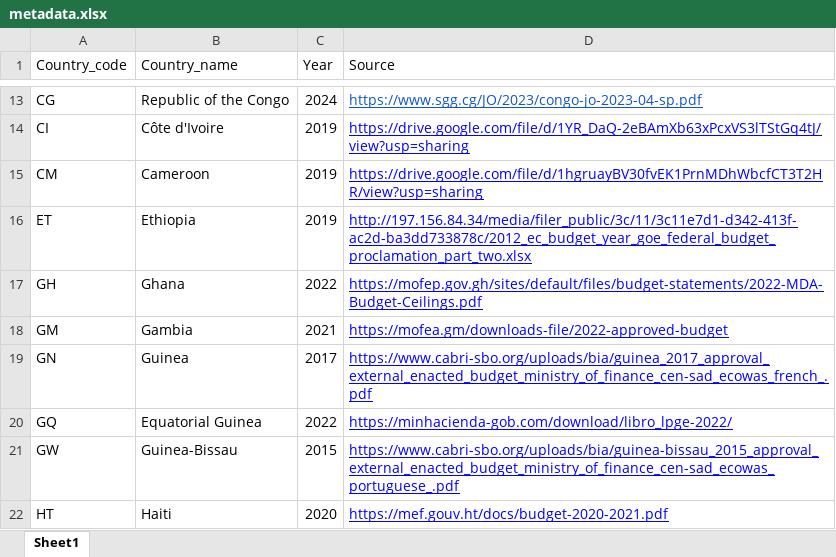
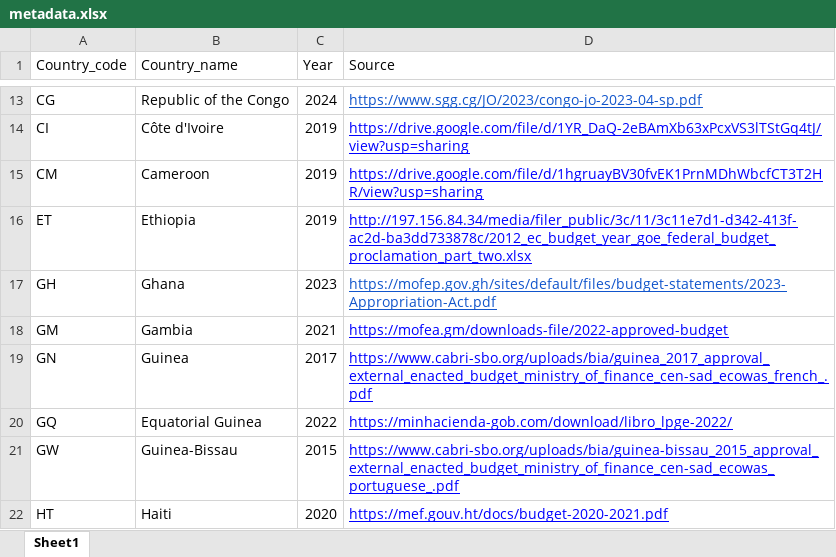
Before and after one commit to codeforIATI/gov-id-finder-data, an Excel workbook: data/xlsx/metadata.xlsx, sheet Sheet1, drawn as a sheet; only a part is shown, gaps mark what is left out; values as stored, in another font and other column widths than the file's, no borders; the diff names each change by its address in the sheet, - before the commit and + after, or states it on an @@ line.

Commit message:
Update Metadata

```diff
--- a/data/xlsx/metadata.xlsx (sheet Sheet1)
+++ b/data/xlsx/metadata.xlsx (sheet Sheet1)
-C17 (Year): 2022
+C17 (Year): 2023
-D17 (Source): https://mofep.gov.gh/sites/default/files/budget-statements/2022-MDA-Budget-Ceilings.pdf
+D17 (Source): https://mofep.gov.gh/sites/default/files/budget-statements/2023-Appropriation-Act.pdf
-D17 text colour: #0000FF
+D17 text colour: #1155CC
```
